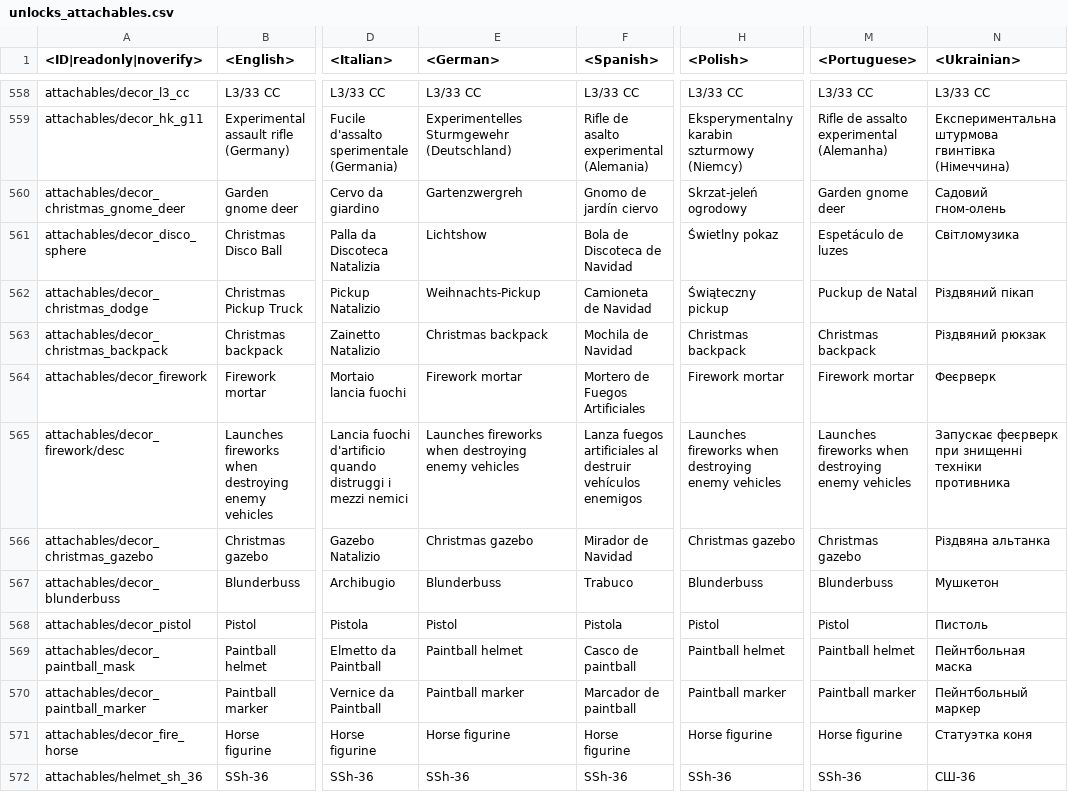
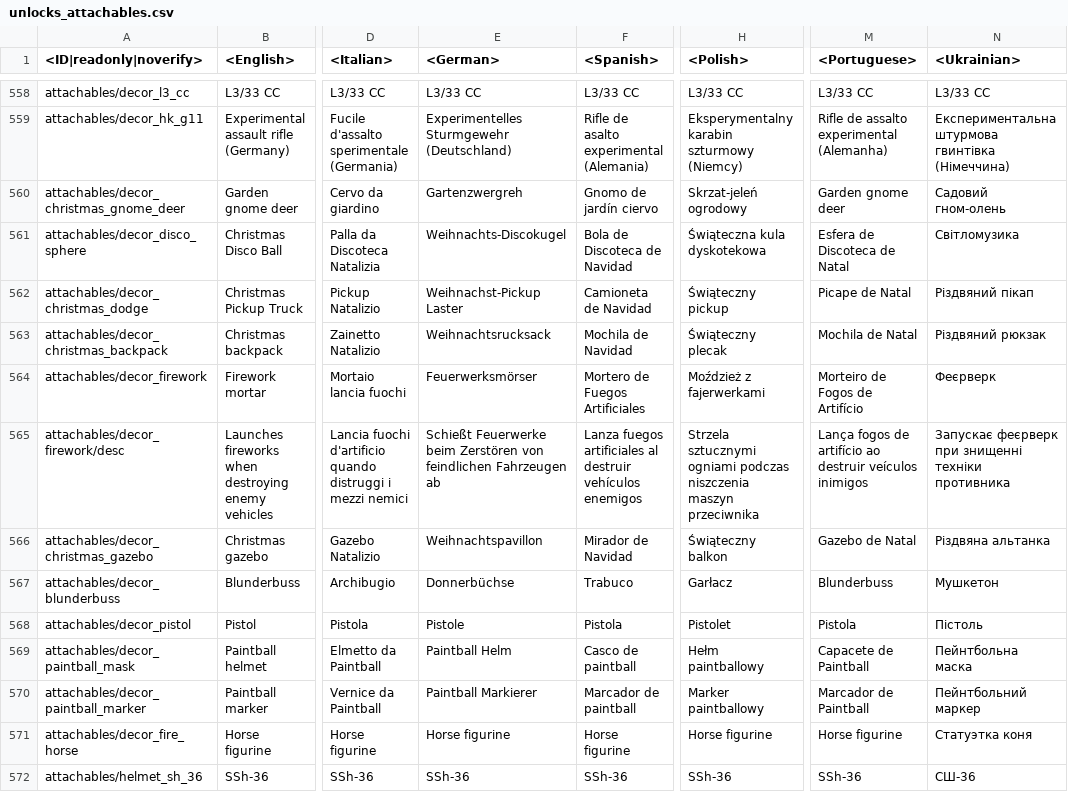
Before and after one commit to Heboon123/WTDM, a CSV file: lang.vromfs.bin_u/lang/unlocks_attachables.csv, drawn as a sheet; only a part is shown, gaps mark what is left out; the diff covers the shown part only; the diff names each change by its address in the sheet, - before the commit and + after, or states it on an @@ line.

```diff
--- a/lang.vromfs.bin_u/lang/unlocks_attachables.csv
+++ b/lang.vromfs.bin_u/lang/unlocks_attachables.csv
-E561 (<German>): Lichtshow
+E561 (<German>): Weihnachts-Discokugel
-H561 (<Polish>): Świetlny pokaz
+H561 (<Polish>): Świąteczna kula dyskotekowa
-M561 (<Portuguese>): Espetáculo de luzes
+M561 (<Portuguese>): Esfera de Discoteca de Natal
-E562 (<German>): Weihnachts-Pickup
+E562 (<German>): Weihnachst-Pickup Laster
-M562 (<Portuguese>): Puckup de Natal
+M562 (<Portuguese>): Picape de Natal
-E563 (<German>): Christmas backpack
+E563 (<German>): Weihnachtsrucksack
-H563 (<Polish>): Christmas backpack
+H563 (<Polish>): Świąteczny plecak
-M563 (<Portuguese>): Christmas backpack
+M563 (<Portuguese>): Mochila de Natal
-E564 (<German>): Firework mortar
+E564 (<German>): Feuerwerksmörser
-H564 (<Polish>): Firework mortar
+H564 (<Polish>): Moździeż z fajerwerkami
-M564 (<Portuguese>): Firework mortar
+M564 (<Portuguese>): Morteiro de Fogos de Artifício
-E565 (<German>): Launches fireworks when destroying enemy vehicles
+E565 (<German>): Schießt Feuerwerke beim Zerstören von feindlichen Fahrzeugen ab
-H565 (<Polish>): Launches fireworks when destroying enemy vehicles
+H565 (<Polish>): Strzela sztucznymi ogniami podczas niszczenia maszyn przeciwnika
-M565 (<Portuguese>): Launches fireworks when destroying enemy vehicles
+M565 (<Portuguese>): Lança fogos de artifício ao destruir veículos inimigos
-E566 (<German>): Christmas gazebo
+E566 (<German>): Weihnachtspavillon
-H566 (<Polish>): Christmas gazebo
+H566 (<Polish>): Świąteczny balkon
-M566 (<Portuguese>): Christmas gazebo
+M566 (<Portuguese>): Gazebo de Natal
-E567 (<German>): Blunderbuss
+E567 (<German>): Donnerbüchse
-H567 (<Polish>): Blunderbuss
+H567 (<Polish>): Garłacz
-E568 (<German>): Pistol
+E568 (<German>): Pistole
-H568 (<Polish>): Pistol
+H568 (<Polish>): Pistolet
-M568 (<Portuguese>): Pistol
+M568 (<Portuguese>): Pistola
-N568 (<Ukrainian>): Пистоль
+N568 (<Ukrainian>): Пістоль
-E569 (<German>): Paintball helmet
+E569 (<German>): Paintball Helm
-H569 (<Polish>): Paintball helmet
+H569 (<Polish>): Hełm paintballowy
-M569 (<Portuguese>): Paintball helmet
+M569 (<Portuguese>): Capacete de Paintball
-N569 (<Ukrainian>): Пейнтбольная маска
+N569 (<Ukrainian>): Пейнтбольна маска
-E570 (<German>): Paintball marker
+E570 (<German>): Paintball Markierer
-H570 (<Polish>): Paintball marker
+H570 (<Polish>): Marker paintballowy
-M570 (<Portuguese>): Paintball marker
+M570 (<Portuguese>): Marcador de Paintball
-N570 (<Ukrainian>): Пейнтбольный маркер
+N570 (<Ukrainian>): Пейнтбольний маркер
```
Also changed, not shown: 19 edited cells elsewhere in this file, lang.vromfs.bin_u/lang/inf.csv, lang.vromfs.bin_u/lang/matching.csv, 51 other files.
